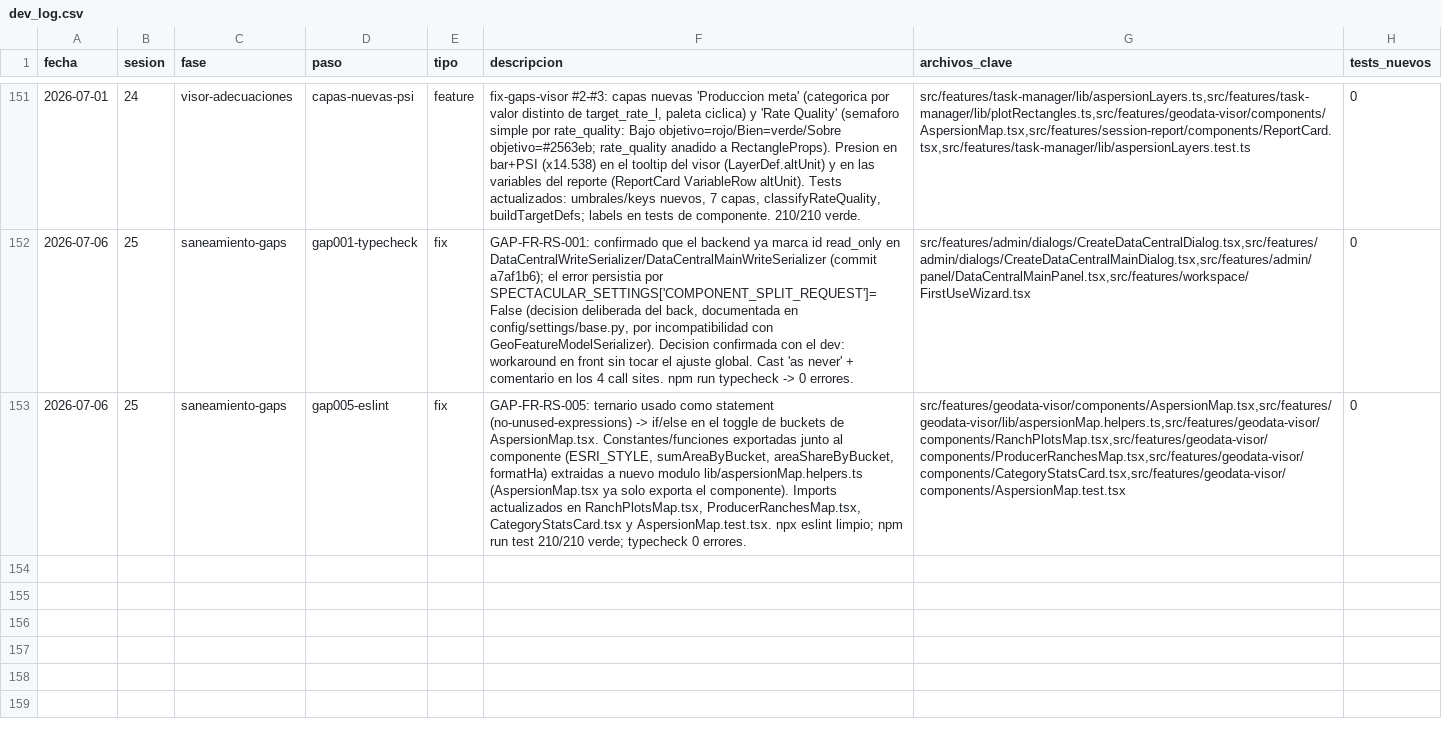
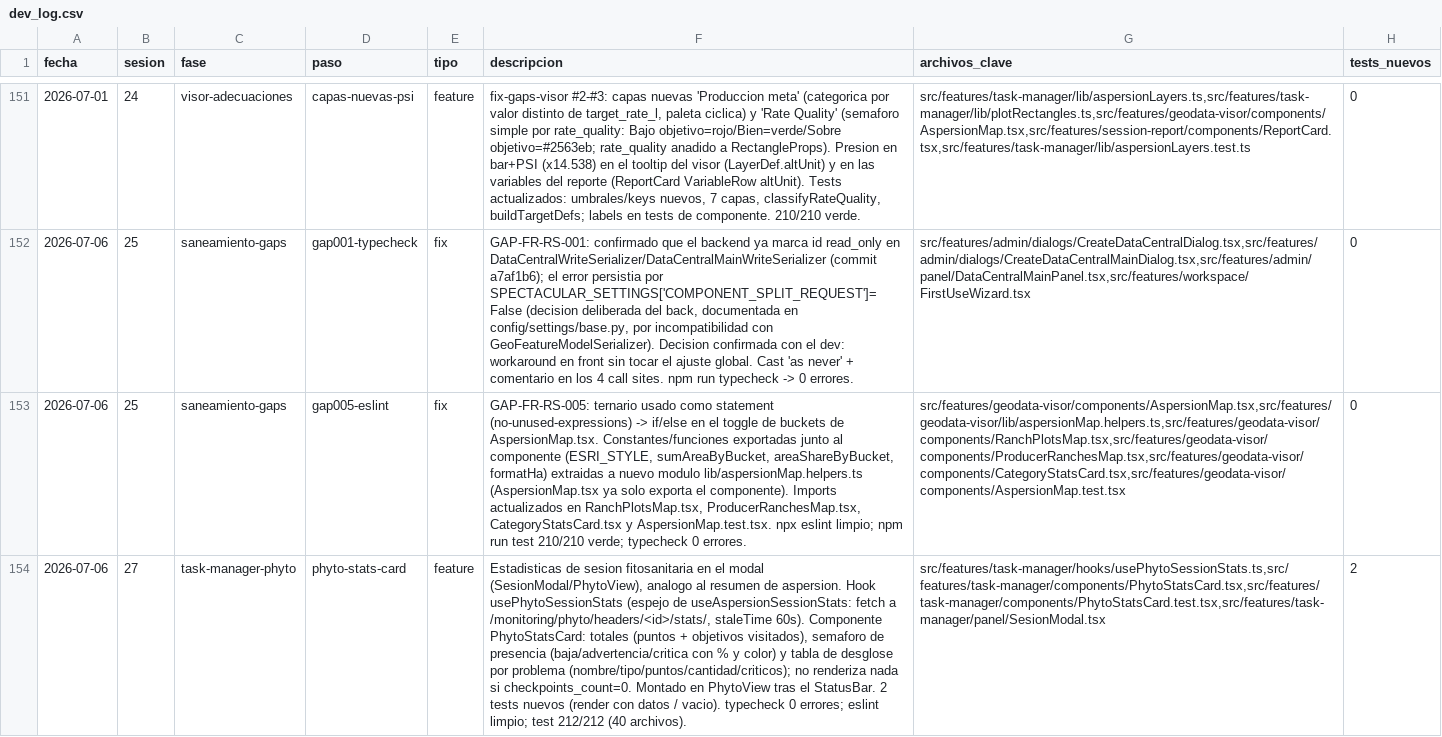
Before and after one commit to aeguzsando1987/ciagro-frontend, a CSV file: logs/dev_log.csv, drawn as a sheet; only a part is shown, gaps mark what is left out; the diff names each change by its address in the sheet, - before the commit and + after, or states it on an @@ line.

Commit message:
feat(task-manager): tarjeta de estadísticas en sesión fitosanitaria
PhytoStatsCard (totales, semáforo de presencia, desglose por problema) +
hook usePhytoSessionStats, montada en PhytoView cuando hay checkpoints.

```diff
--- a/logs/dev_log.csv
+++ b/logs/dev_log.csv
+row 154: 2026-07-06 | 27 | task-manager-phyto | phyto-stats-card | feature | Estadisticas de sesion fitosanitaria en el modal (SesionModal/PhytoView), analogo al resumen de aspersion. Hook usePhytoSessionStats (espejo de useAspersionSessionStats: fetch a /monitoring/phyto/headers/<id>/stats/, staleTime 60s). Componente PhytoStatsCard: totales (puntos + objetivos visitados), semaforo de presencia (baja/advertencia/critica con % y color) y tabla de desglose por problema (nombre/tipo/puntos/cantidad/criticos); no renderiza nada si checkpoints_count=0. Montado en PhytoView tras el StatusBar. 2 tests nuevos (render con datos / vacio). typecheck 0 errores; eslint limpio; test 212/212 (40 archivos). | src/features/task-manager/hooks/usePhytoSessionStats.ts,src/features/task-manager/components/PhytoStatsCard.tsx,src/features/task-manager/components/PhytoStatsCard.test.tsx,src/features/task-manager/panel/SesionModal.tsx | 2
```
Also changed, not shown: 4 other files.
